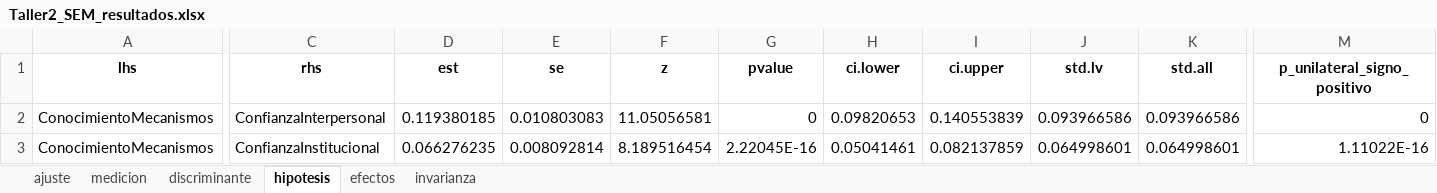
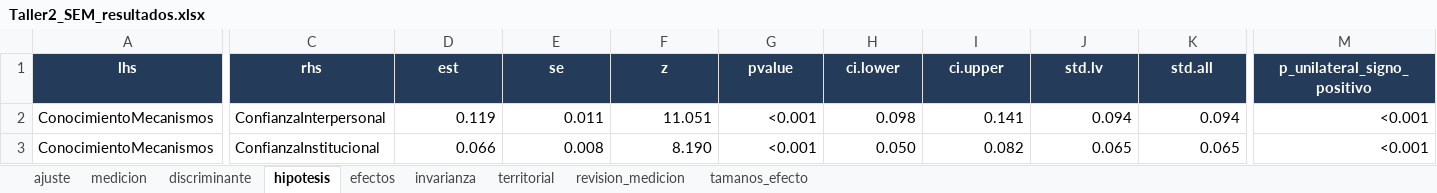
Before and after one commit to juandavidroa06/SEM, an Excel workbook: outputs/Taller2_SEM_resultados.xlsx, sheet hipotesis, drawn as a sheet; only a part is shown, gaps mark what is left out; values as stored, in another font and other column widths than the file's, no borders; the diff covers the shown part only; the diff names each change by its address in the sheet, - before the commit and + after, or states it on an @@ line.

```diff
--- a/outputs/Taller2_SEM_resultados.xlsx (sheet hipotesis)
+++ b/outputs/Taller2_SEM_resultados.xlsx (sheet hipotesis)
+sheet tab: territorial
+sheet tab: revision_medicion
+sheet tab: tamanos_efecto
@@ A1:M1 fill: none → #243C59, text colour: black → #FFFFFF @@
-D2 (est): 0.119380185
+D2 (est): 0.119
-E2 (se): 0.010803083
+E2 (se): 0.011
-F2 (z): 11.05056581
+F2 (z): 11.051
-G2 (pvalue): 0
+G2 (pvalue): <0.001
-H2 (ci.lower): 0.09820653
+H2 (ci.lower): 0.098
-I2 (ci.upper): 0.140553839
+I2 (ci.upper): 0.141
-J2 (std.lv): 0.093966586
+J2 (std.lv): 0.094
-K2 (std.all): 0.093966586
+K2 (std.all): 0.094
-M2 (p_unilateral_signo_positivo): 0
+M2 (p_unilateral_signo_positivo): <0.001
-D3 (est): 0.066276235
+D3 (est): 0.066
-E3 (se): 0.008092814
+E3 (se): 0.008
-F3 (z): 8.189516454
+F3 (z): 8.190
-G3 (pvalue): 2.22045E-16
+G3 (pvalue): <0.001
-H3 (ci.lower): 0.05041461
+H3 (ci.lower): 0.050
-I3 (ci.upper): 0.082137859
+I3 (ci.upper): 0.082
-J3 (std.lv): 0.064998601
+J3 (std.lv): 0.065
-K3 (std.all): 0.064998601
+K3 (std.all): 0.065
-M3 (p_unilateral_signo_positivo): 1.11022E-16
+M3 (p_unilateral_signo_positivo): <0.001
```
Also changed, not shown: cell formats elsewhere in this sheet, sheet invarianza, sheet ajuste, sheet medicion, sheet efectos, sheet discriminante, 55 other files.
